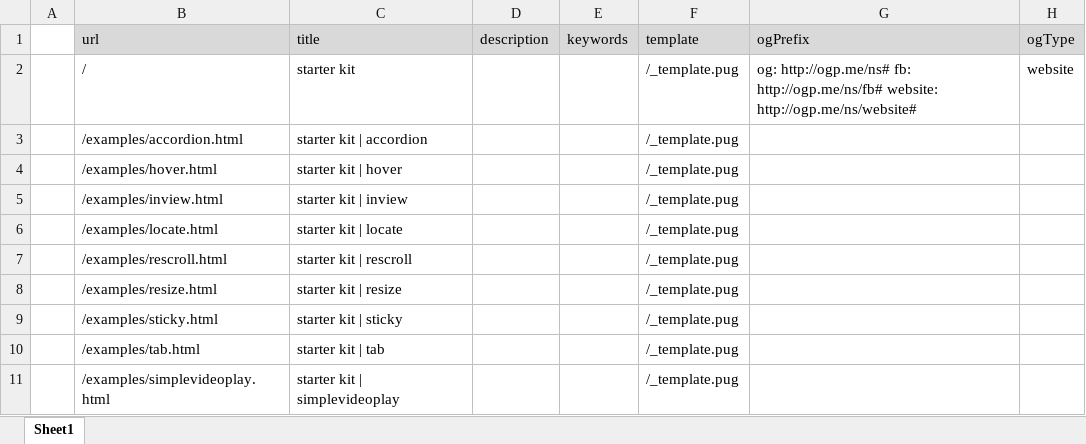
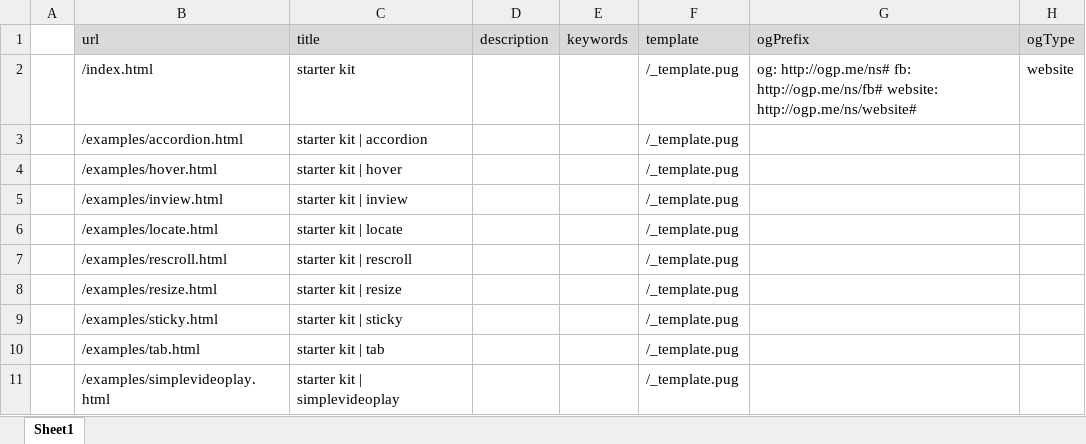
Before and after one commit to NNobutoshi/gulp-startkit, an Excel workbook: gulpkit.js/pug_tmp_engine/sitemap.xlsx, sheet Sheet1, drawn as a sheet; values as stored, in another font and other column widths than the file's, no borders; the diff names each change by its address in the sheet, - before the commit and + after, or states it on an @@ line.

Commit message:
タスク。html_pug 遅かったので多少の改善。

```diff
--- a/gulpkit.js/pug_tmp_engine/sitemap.xlsx (sheet Sheet1)
+++ b/gulpkit.js/pug_tmp_engine/sitemap.xlsx (sheet Sheet1)
-B2 (url): /
+B2 (url): /index.html
```
Also changed, not shown: 18 other files.
